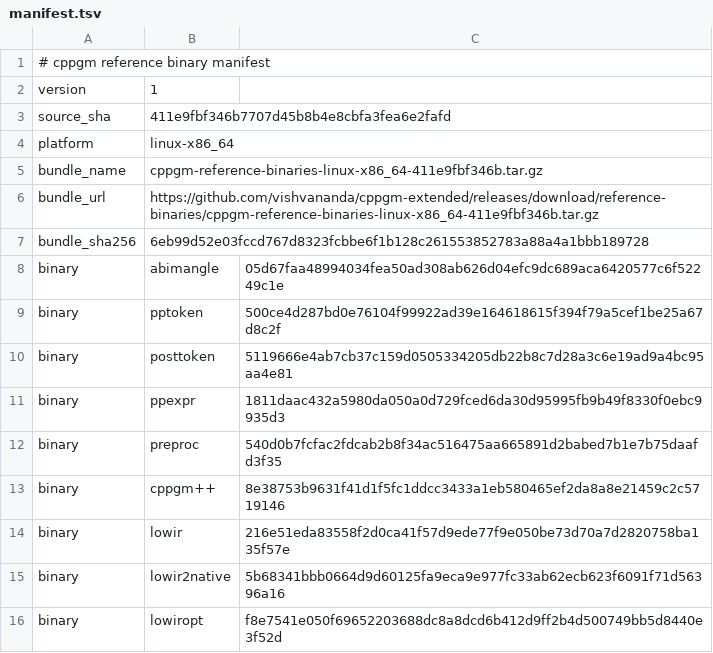
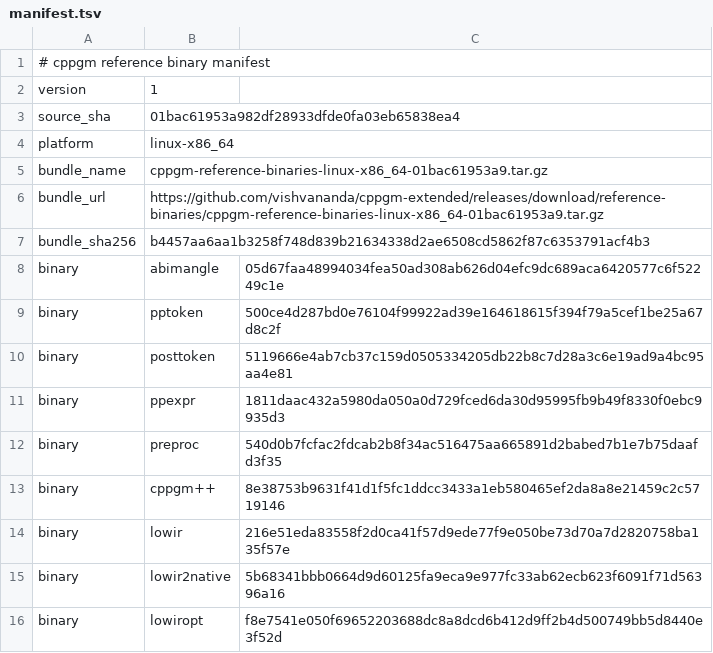
Before and after one commit to vishvananda/cppgm-assignments, a TSV file: reference-binaries/manifest.tsv, drawn as a sheet.

Commit message:
Export assignments from cppgm-extended 01bac61953a9

```diff
--- a/reference-binaries/manifest.tsv
+++ b/reference-binaries/manifest.tsv
@@ -2,7 +2,7 @@
 version	1
-source_sha	411e9fbf346b7707d45b8b4e8cbfa3fea6e2fafd
+source_sha	01bac61953a982df28933dfde0fa03eb65838ea4
 platform	linux-x86_64
-bundle_name	cppgm-reference-binaries-linux-x86_64-411e9fbf346b.tar.gz
-bundle_url	https://github.com/vishvananda/cppgm-extended/releases/download/reference-binaries/cppgm-reference-binaries-linux-x86_64-411e9fbf346b.tar.gz
-bundle_sha256	6eb99d52e03fccd767d8323fcbbe6f1b128c261553852783a88a4a1bbb189728
+bundle_name	cppgm-reference-binaries-linux-x86_64-01bac61953a9.tar.gz
+bundle_url	https://github.com/vishvananda/cppgm-extended/releases/download/reference-binaries/cppgm-reference-binaries-linux-x86_64-01bac61953a9.tar.gz
+bundle_sha256	b4457aa6aa1b3258f748d839b21634338d2ae6508cd5862f87c6353791acf4b3
 binary	abimangle	05d67faa48994034fea50ad308ab626d04efc9dc689aca6420577c6f52249c1e
```
